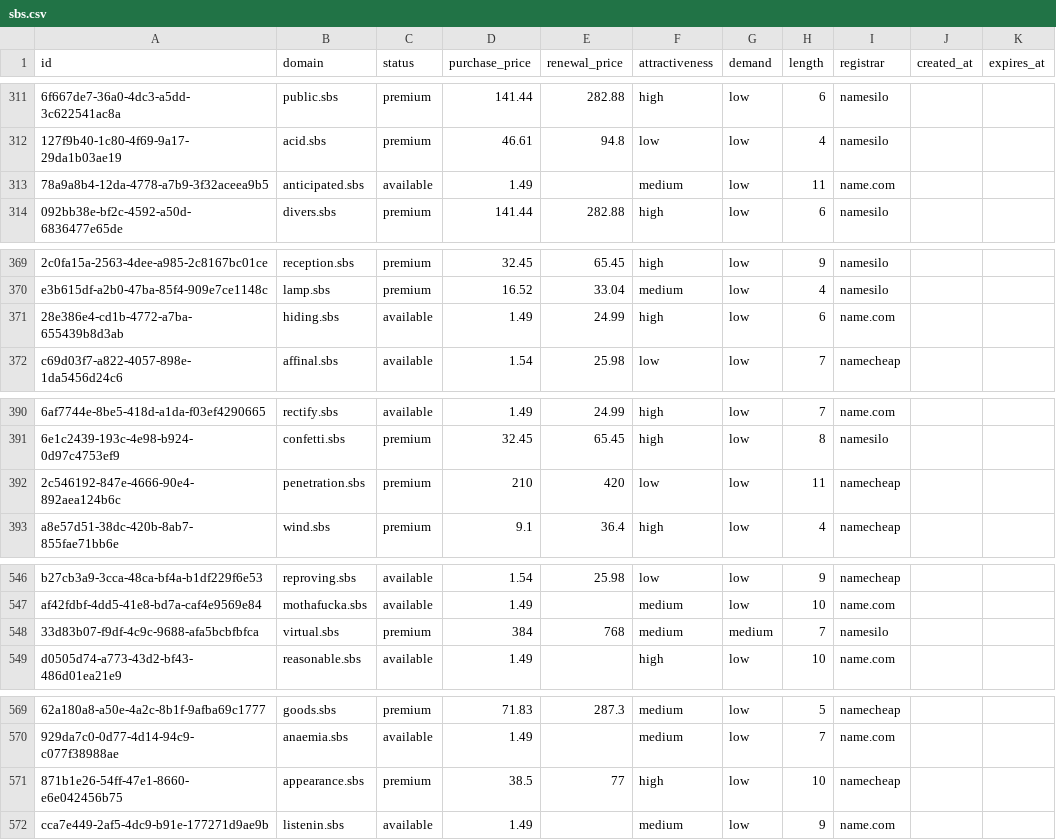
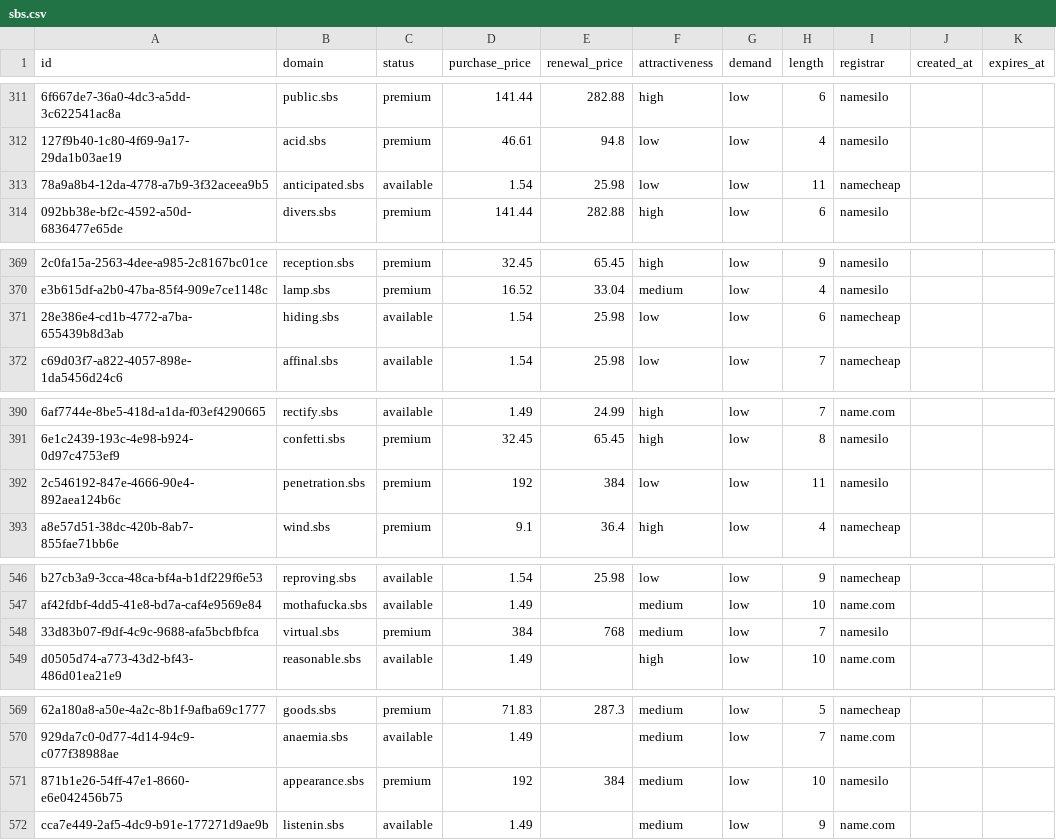
Before and after one commit to UniqueDomains/sbs-oneword-domains, a CSV file: sbs.csv, drawn as a sheet; only a part is shown, gaps mark what is left out; the diff names each change by its address in the sheet, - before the commit and + after, or states it on an @@ line.

Commit message:
Domains update

```diff
--- a/sbs.csv
+++ b/sbs.csv
-D313 (purchase_price): 1.49
+D313 (purchase_price): 1.54
-E313 (renewal_price): (empty)
+E313 (renewal_price): 25.98
-F313 (attractiveness): medium
+F313 (attractiveness): low
-I313 (registrar): name.com
+I313 (registrar): namecheap
-D371 (purchase_price): 1.49
+D371 (purchase_price): 1.54
-E371 (renewal_price): 24.99
+E371 (renewal_price): 25.98
-F371 (attractiveness): high
+F371 (attractiveness): low
-I371 (registrar): name.com
+I371 (registrar): namecheap
-D392 (purchase_price): 210
+D392 (purchase_price): 192
-E392 (renewal_price): 420
+E392 (renewal_price): 384
-I392 (registrar): namecheap
+I392 (registrar): namesilo
-G548 (demand): medium
+G548 (demand): low
-D571 (purchase_price): 38.5
+D571 (purchase_price): 192
-E571 (renewal_price): 77
+E571 (renewal_price): 384
-F571 (attractiveness): high
+F571 (attractiveness): medium
-I571 (registrar): namecheap
+I571 (registrar): namesilo
```
Also changed, not shown: 4 other files.
